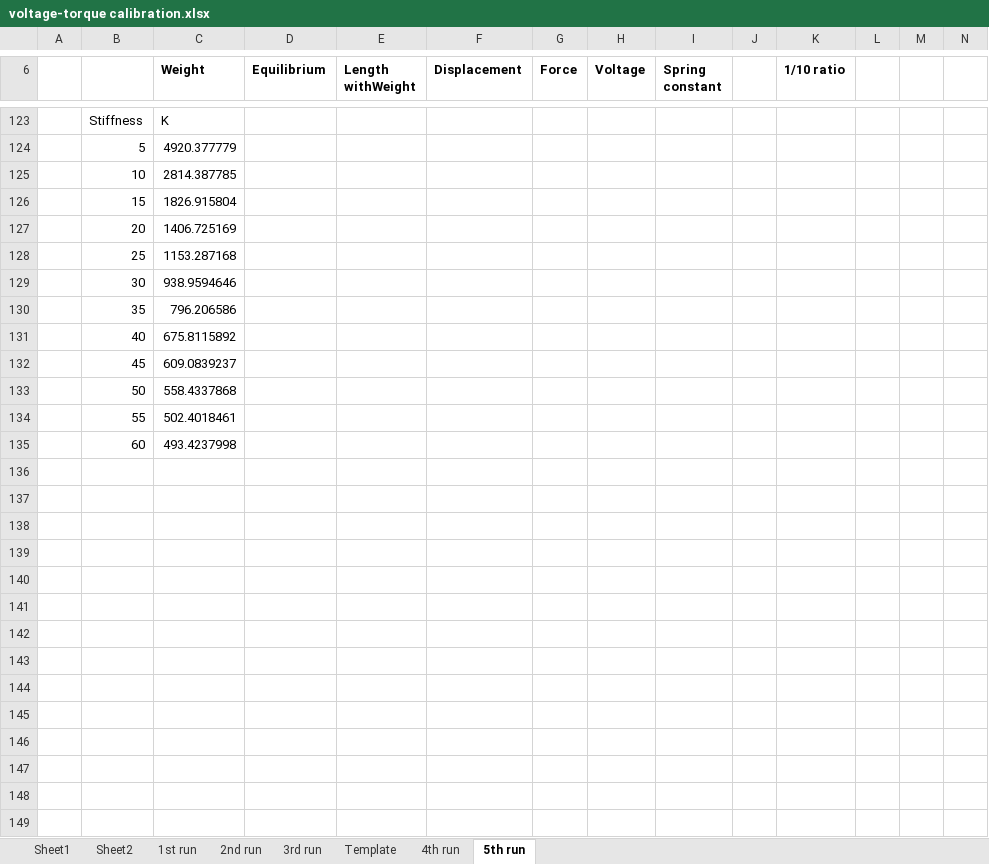
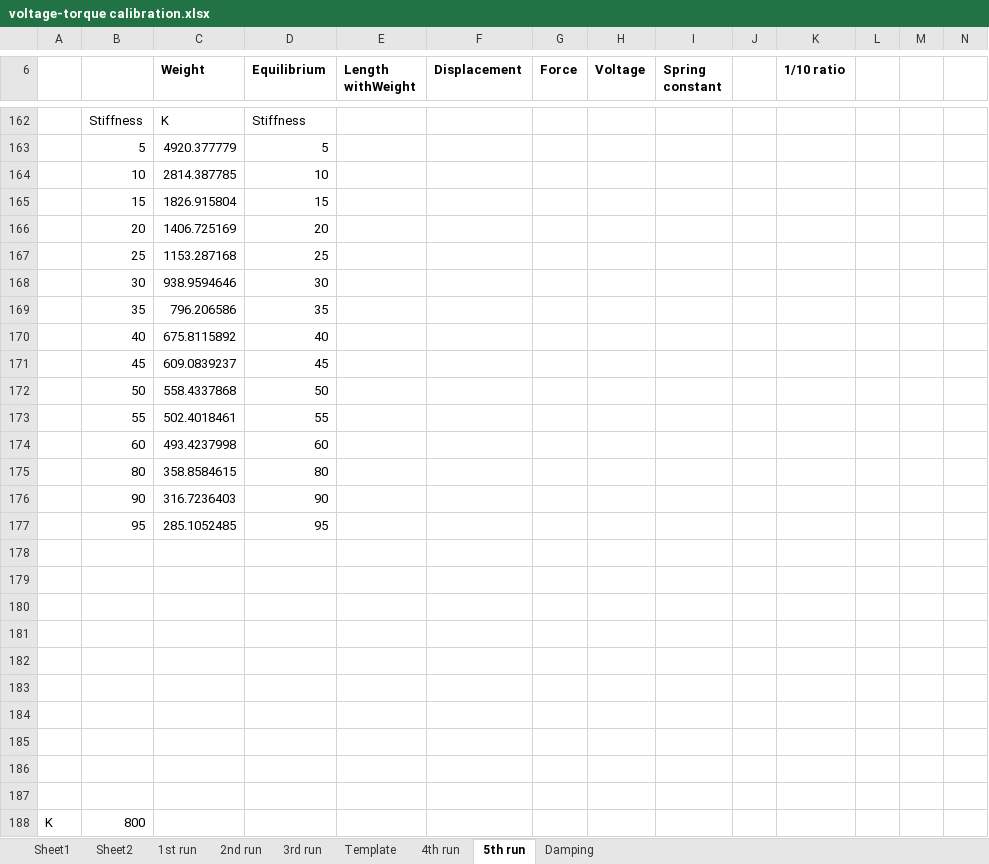
Before and after one commit to marinosb/virtual-spring, an Excel workbook: calibration/voltage-torque calibration.xlsx, sheet 5th run, drawn as a sheet; only a part is shown, gaps mark what is left out; values as stored, in another font and other column widths than the file's, no borders; charts and pictures not drawn; addresses are those after the commit; rows hold the shown columns only; the diff covers the shown part only; the diff names each change by its address in the sheet, - before the commit and + after, or states it on an @@ line.

Commit message:
Final damping data

```diff
--- a/calibration/voltage-torque calibration.xlsx (sheet 5th run)
+++ b/calibration/voltage-torque calibration.xlsx (sheet 5th run)
+sheet tab: Damping
-D162 (Equilibrium): (empty)
+D162 (Equilibrium): Stiffness
-D163 (Equilibrium): (empty)
+D163 (Equilibrium): 5
-D164 (Equilibrium): (empty)
+D164 (Equilibrium): 10
-D165 (Equilibrium): (empty)
+D165 (Equilibrium): 15
-D166 (Equilibrium): (empty)
+D166 (Equilibrium): 20
-D167 (Equilibrium): (empty)
+D167 (Equilibrium): 25
-D168 (Equilibrium): (empty)
+D168 (Equilibrium): 30
-D169 (Equilibrium): (empty)
+D169 (Equilibrium): 35
-D170 (Equilibrium): (empty)
+D170 (Equilibrium): 40
-D171 (Equilibrium): (empty)
+D171 (Equilibrium): 45
-D172 (Equilibrium): (empty)
+D172 (Equilibrium): 50
-D173 (Equilibrium): (empty)
+D173 (Equilibrium): 55
-D174 (Equilibrium): (empty)
+D174 (Equilibrium): 60
+row 175:  | 80 | 358.8584615 | 80
+row 176:  | 90 | 316.7236403 | 90
+row 177:  | 95 | 285.1052485 | 95
+row 178: (empty)
+row 179: (empty)
+row 180: (empty)
+row 181: (empty)
+row 182: (empty)
+row 183: (empty)
+row 184: (empty)
+row 185: (empty)
+row 186: (empty)
+row 187: (empty)
+row 188: K | 800
```
Also changed, not shown: 40 added rows elsewhere in this sheet, charts or pictures.
